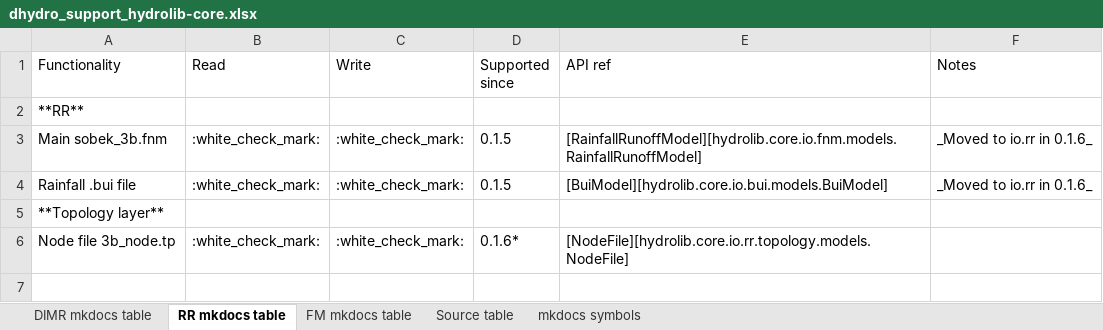
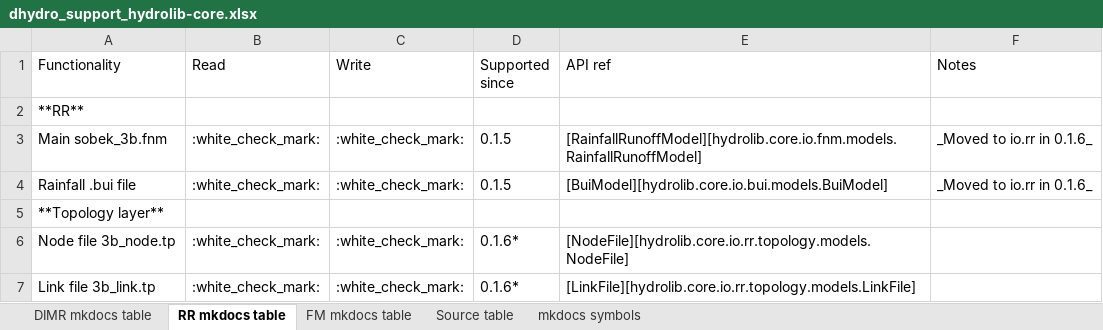
Before and after one commit to Deltares/HYDROLIB-core, an Excel workbook: docs/topics/dhydro_support_hydrolib-core.xlsx, sheet RR mkdocs table, drawn as a sheet; values as stored, in another font and other column widths than the file's, no borders; the diff names each change by its address in the sheet, - before the commit and + after, or states it on an @@ line.

Commit message:
Feature/119 inifield file (#182)
* #119: inifield namespace, IniFieldModel + all enums

* Create inifield.md

* #119: full definition of InitialField and ParameterField + first unit tests.

* #119: missing line

* #119: test for case sensitive parsing of inifield enums.

* #119: validate value+dataFileType polygon

* Comment only

* #119: added forgotten initialFields.ini

* typo in docstring

* #119 Add !1D field INI file format

* #119: Add inifield and onedfield to apidocs and list of supported functionalities.

* #119 Include IniFieldModel in mdu/FMModel

* Create 1dfield.ini

* #119 review comments

* #119: Reduce complexity

* less complex?

* Update util.py

* #119: enabled get_required_fields_validator() for AbstractSpatialField.value

Co-authored-by: Prisca van der Sluis <priscavdsluis@gmail.com>

```diff
--- a/docs/topics/dhydro_support_hydrolib-core.xlsx (sheet RR mkdocs table)
+++ b/docs/topics/dhydro_support_hydrolib-core.xlsx (sheet RR mkdocs table)
+row 7: Link file 3b_link.tp | :white_check_mark: | :white_check_mark: | 0.1.6* | [LinkFile][hydrolib.core.io.rr.topology.models.LinkFile]
```
Also changed, not shown: sheet Source table, sheet FM mkdocs table, formulas that keep their value, 13 other files.
